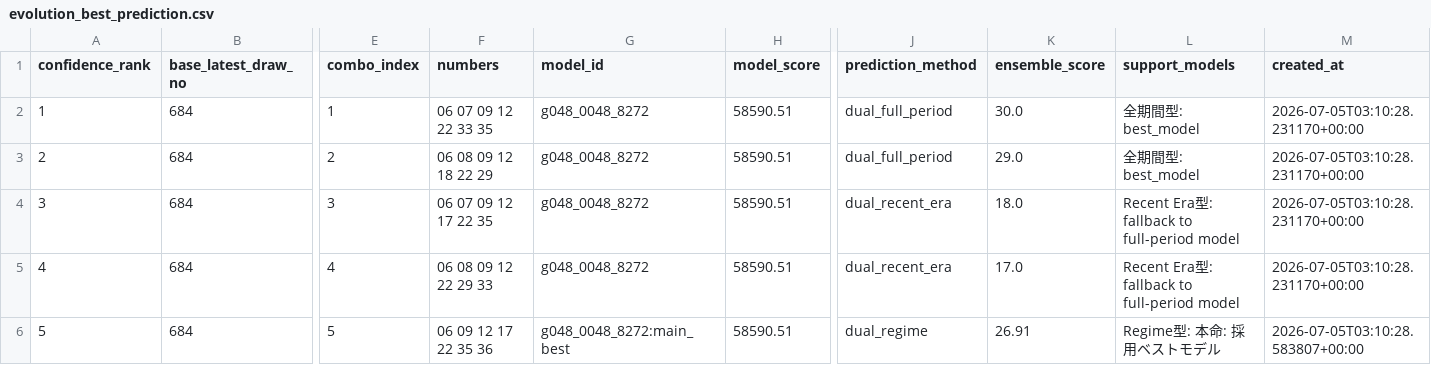
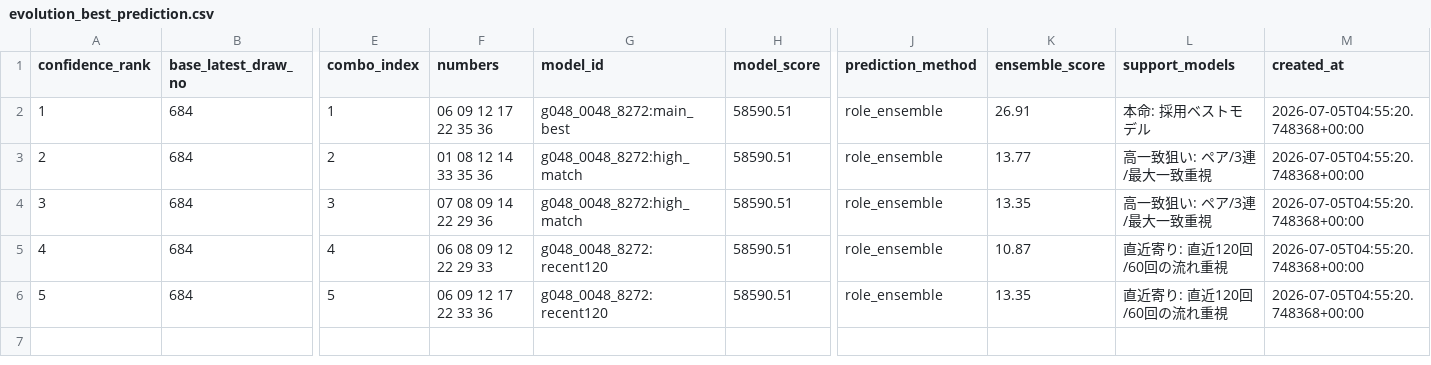
Before and after one commit to Joker7822/NEW_LOTO7, a CSV file: outputs/evolution_best_prediction.csv, drawn as a sheet; only a part is shown, gaps mark what is left out; the diff names each change by its address in the sheet, - before the commit and + after, or states it on an @@ line.

```diff
--- a/outputs/evolution_best_prediction.csv
+++ b/outputs/evolution_best_prediction.csv
-F2 (numbers): 06 07 09 12 22 33 35
+F2 (numbers): 06 09 12 17 22 35 36
-G2 (model_id): g048_0048_8272
+G2 (model_id): g048_0048_8272:main_best
-J2:J3 (prediction_method): dual_full_period
+J2:J3 (prediction_method): role_ensemble
-K2 (ensemble_score): 30.0
+K2 (ensemble_score): 26.91
-L2 (support_models): 全期間型: best_model
+L2 (support_models): 本命: 採用ベストモデル
-M2:M5 (created_at): 2026-07-05T03:10:28.231170+00:00
+M2:M5 (created_at): 2026-07-05T04:55:20.748368+00:00
-F3 (numbers): 06 08 09 12 18 22 29
+F3 (numbers): 01 08 12 14 33 35 36
-G3:G4 (model_id): g048_0048_8272
+G3:G4 (model_id): g048_0048_8272:high_match
-K3 (ensemble_score): 29.0
+K3 (ensemble_score): 13.77
-L3 (support_models): 全期間型: best_model
+L3 (support_models): 高一致狙い: ペア/3連/最大一致重視
-F4 (numbers): 06 07 09 12 17 22 35
+F4 (numbers): 07 08 09 14 22 29 36
-J4:J5 (prediction_method): dual_recent_era
+J4:J5 (prediction_method): role_ensemble
-K4 (ensemble_score): 18.0
+K4 (ensemble_score): 13.35
-L4 (support_models): Recent Era型: fallback to full-period model
+L4 (support_models): 高一致狙い: ペア/3連/最大一致重視
-G5 (model_id): g048_0048_8272
+G5 (model_id): g048_0048_8272:recent120
-K5 (ensemble_score): 17.0
+K5 (ensemble_score): 10.87
-L5 (support_models): Recent Era型: fallback to full-period model
+L5 (support_models): 直近寄り: 直近120回/60回の流れ重視
-F6 (numbers): 06 09 12 17 22 35 36
+F6 (numbers): 06 09 12 17 22 33 36
-G6 (model_id): g048_0048_8272:main_best
+G6 (model_id): g048_0048_8272:recent120
-J6 (prediction_method): dual_regime
+J6 (prediction_method): role_ensemble
-K6 (ensemble_score): 26.91
+K6 (ensemble_score): 13.35
-L6 (support_models): Regime型: 本命: 採用ベストモデル
+L6 (support_models): 直近寄り: 直近120回/60回の流れ重視
-M6 (created_at): 2026-07-05T03:10:28.583807+00:00
+M6 (created_at): 2026-07-05T04:55:20.748368+00:00
```
Also changed, not shown: 9 other files.
